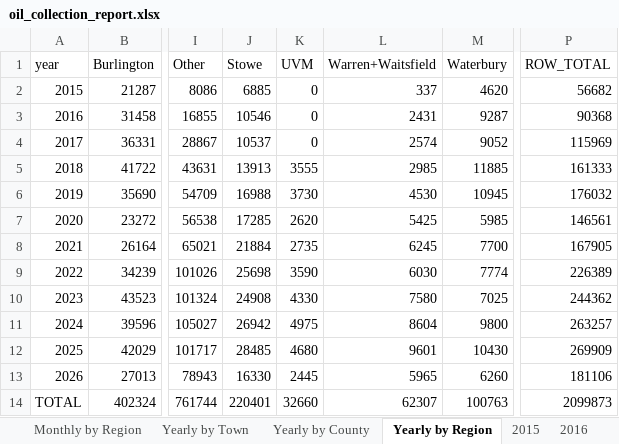
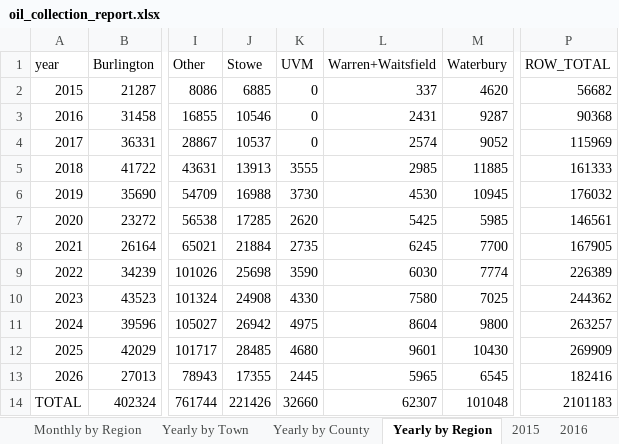
Before and after one commit to burnssargent-eng/blackbear_dashboard, an Excel workbook: oil_collection_report.xlsx, sheet Yearly by Region, drawn as a sheet; only a part is shown, gaps mark what is left out; values as stored, in another font and other column widths than the file's, no borders; the diff names each change by its address in the sheet, - before the commit and + after, or states it on an @@ line.

```diff
--- a/oil_collection_report.xlsx (sheet Yearly by Region)
+++ b/oil_collection_report.xlsx (sheet Yearly by Region)
-J13 (Stowe): 16330
+J13 (Stowe): 17355
-M13 (Waterbury): 6260
+M13 (Waterbury): 6545
-P13 (ROW_TOTAL): 181106
+P13 (ROW_TOTAL): 182416
-J14 (Stowe): 220401
+J14 (Stowe): 221426
-M14 (Waterbury): 100763
+M14 (Waterbury): 101048
-P14 (ROW_TOTAL): 2099873
+P14 (ROW_TOTAL): 2101183
```
Also changed, not shown: sheet 2026, sheet Yearly by County, sheet Waterbury, sheet Stowe, sheet Yearly by Town, sheet Monthly by Region, 2 more sheets, 3 other files.
